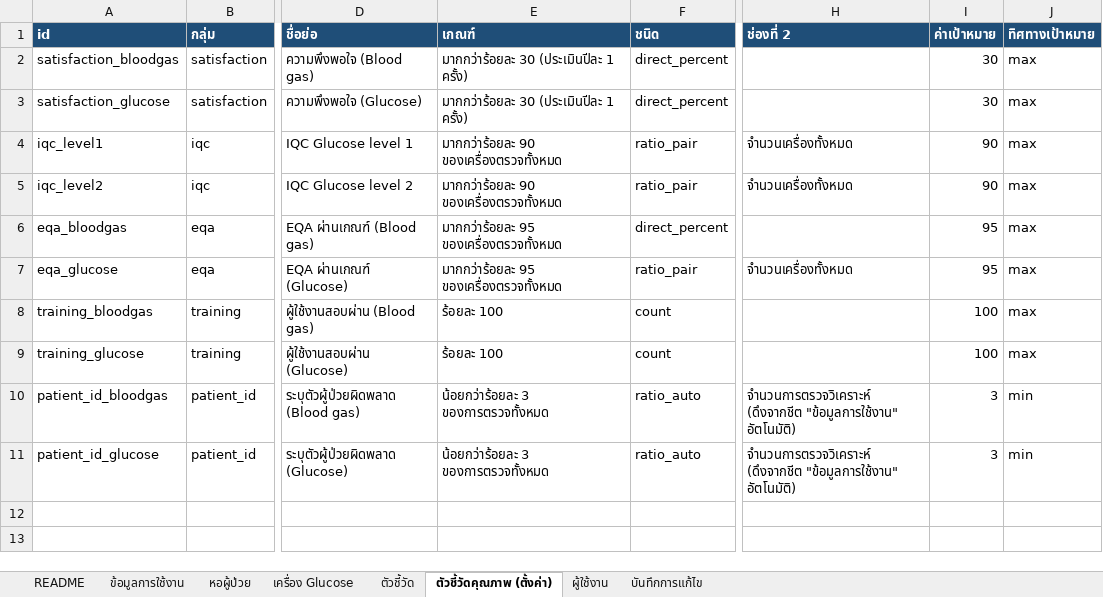
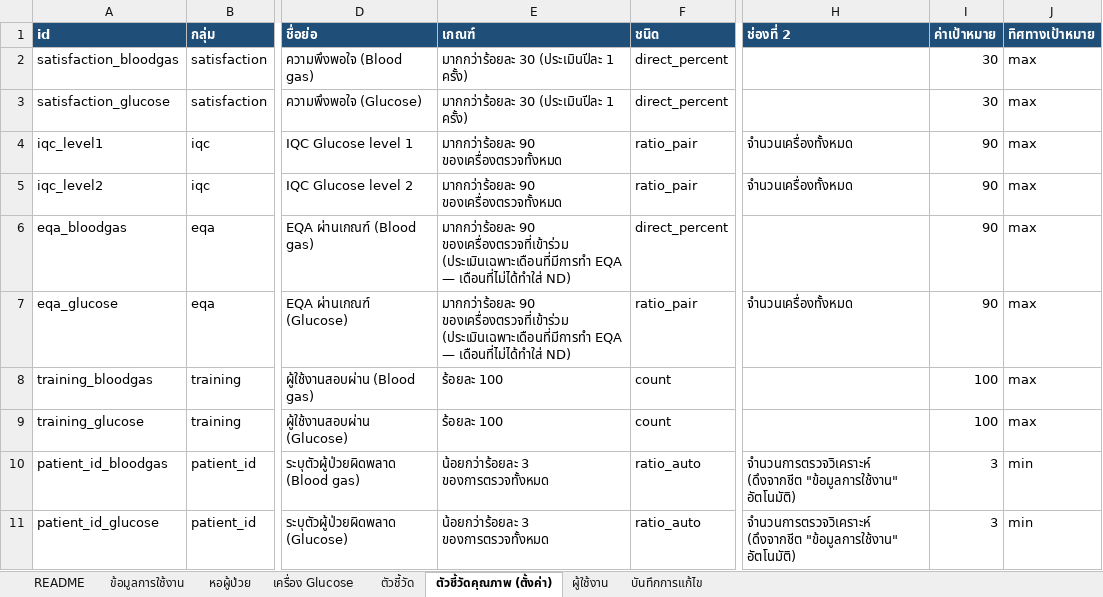
Before and after one commit to ms-mook/kpi-poct, an Excel workbook: data/POCT_KPI_Database.xlsx, sheet ตัวชี้วัดคุณภาพ (ตั้งค่า), drawn as a sheet; only a part is shown, gaps mark what is left out; values as stored, in another font and other column widths than the file's, no borders; the diff names each change by its address in the sheet, - before the commit and + after, or states it on an @@ line.

```diff
--- a/data/POCT_KPI_Database.xlsx (sheet ตัวชี้วัดคุณภาพ (ตั้งค่า))
+++ b/data/POCT_KPI_Database.xlsx (sheet ตัวชี้วัดคุณภาพ (ตั้งค่า))
-E6:E7 (เกณฑ์): มากกว่าร้อยละ 95 ของเครื่องตรวจทั้งหมด
+E6:E7 (เกณฑ์): มากกว่าร้อยละ 90 ของเครื่องตรวจที่เข้าร่วม (ประเมินเฉพาะเดือนที่มีการทำ EQA — เดือนที่ไม่ได้ทำใส่ ND)
-I6:I7 (ค่าเป้าหมาย): 95
+I6:I7 (ค่าเป้าหมาย): 90
```
Also changed, not shown: 1 other file.
